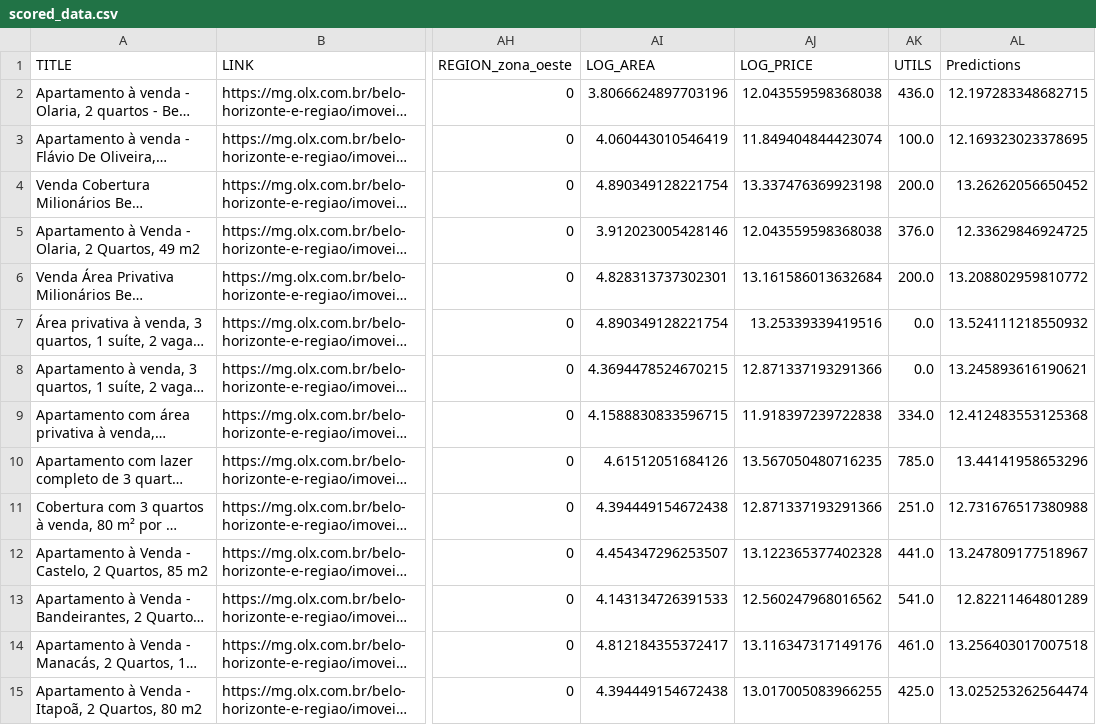
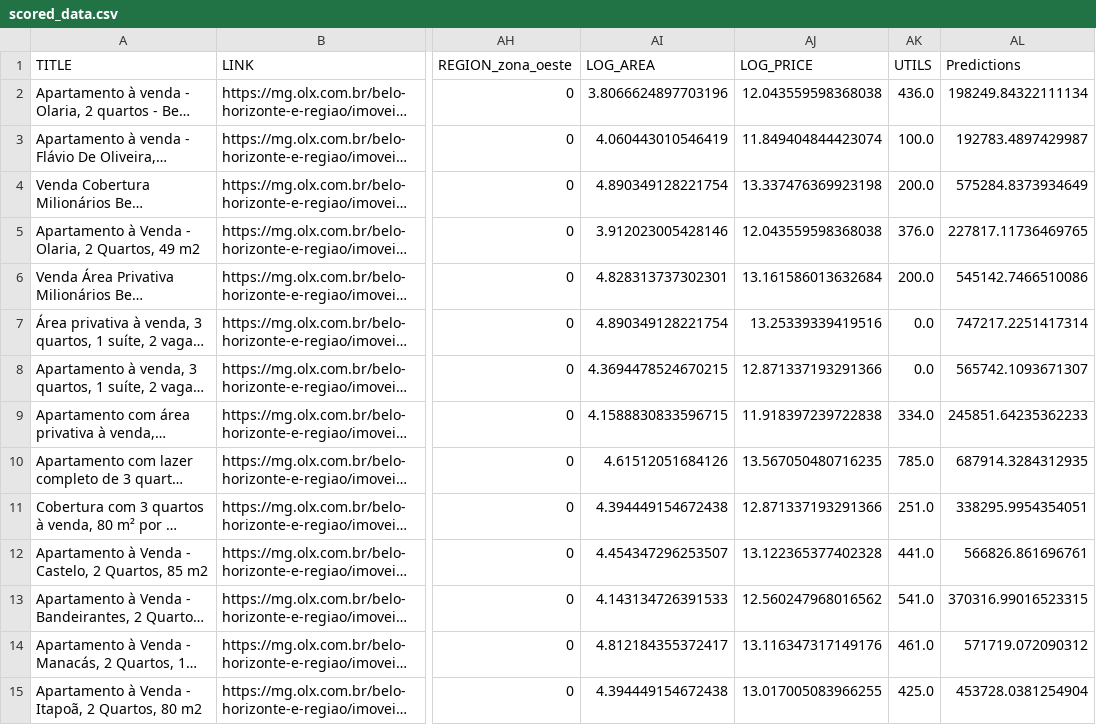
Before and after one commit to Sampaio-Vitor/projeto_olx, a CSV file: data/scored_data.csv, drawn as a sheet; only a part is shown, gaps mark what is left out; long unchanged cells end in …; the diff covers the shown part only; the diff names each change by its address in the sheet, - before the commit and + after, or states it on an @@ line.

```diff
--- a/data/scored_data.csv
+++ b/data/scored_data.csv
-AL2 (Predictions): 12.197283348682715
+AL2 (Predictions): 198249.84322111134
-AL3 (Predictions): 12.169323023378695
+AL3 (Predictions): 192783.4897429987
-AL4 (Predictions): 13.26262056650452
+AL4 (Predictions): 575284.8373934649
-AL5 (Predictions): 12.33629846924725
+AL5 (Predictions): 227817.11736469765
-AL6 (Predictions): 13.208802959810772
+AL6 (Predictions): 545142.7466510086
-AL7 (Predictions): 13.524111218550932
+AL7 (Predictions): 747217.2251417314
-AL8 (Predictions): 13.245893616190621
+AL8 (Predictions): 565742.1093671307
-AL9 (Predictions): 12.412483553125368
+AL9 (Predictions): 245851.64235362233
-AL10 (Predictions): 13.44141958653296
+AL10 (Predictions): 687914.3284312935
-AL11 (Predictions): 12.731676517380988
+AL11 (Predictions): 338295.9954354051
-AL12 (Predictions): 13.247809177518967
+AL12 (Predictions): 566826.861696761
-AL13 (Predictions): 12.82211464801289
+AL13 (Predictions): 370316.99016523315
-AL14 (Predictions): 13.256403017007518
+AL14 (Predictions): 571719.072090312
-AL15 (Predictions): 13.025253262564474
+AL15 (Predictions): 453728.0381254904
```
Also changed, not shown: 135 edited cells elsewhere in this file, 2 other files.
